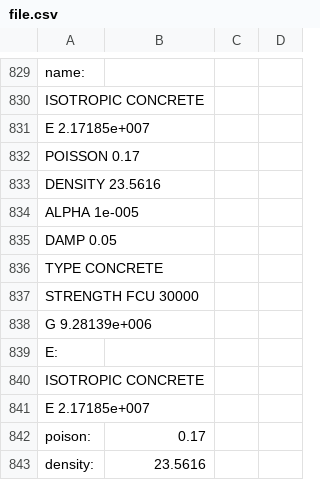
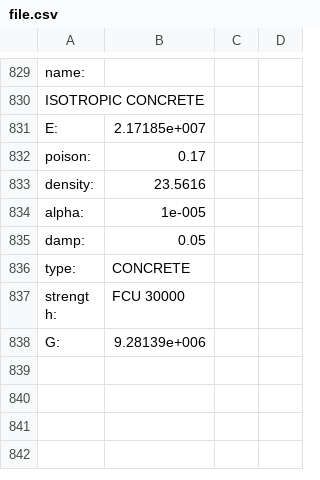
Before and after one commit to amarjeetkapoor1/Sim, a CSV file: file.csv, drawn as a sheet; only a part is shown, gaps mark what is left out; the shorter side is filled out with more unchanged rows.

Commit message:
value for E corrected

```diff
--- a/file.csv
+++ b/file.csv
@@ -830,13 +830,3 @@ name: ,
 ISOTROPIC CONCRETE
-E 2.17185e+007
-POISSON 0.17
-DENSITY 23.5616
-ALPHA 1e-005
-DAMP 0.05
-TYPE CONCRETE
-STRENGTH FCU 30000
-G 9.28139e+006
-E: ,
-ISOTROPIC CONCRETE
-E 2.17185e+007
+E: ,2.17185e+007
 poison: ,0.17
```
Also changed, not shown: 1 other file.
